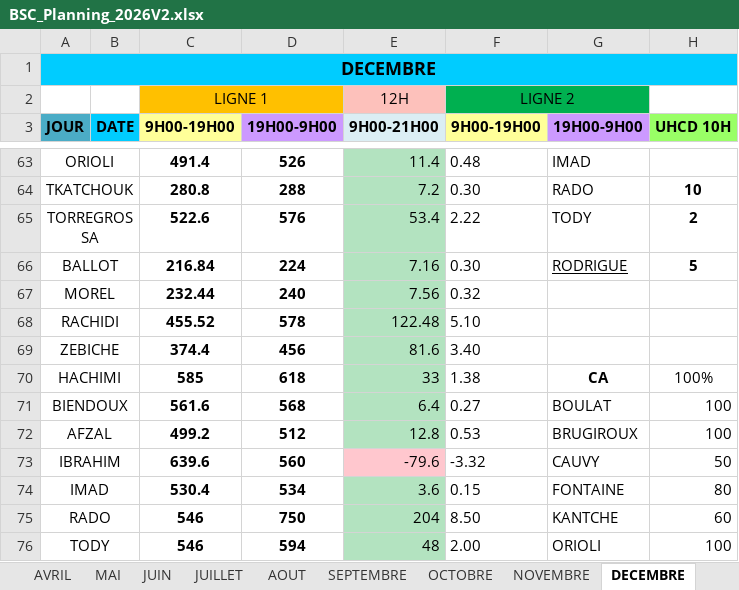
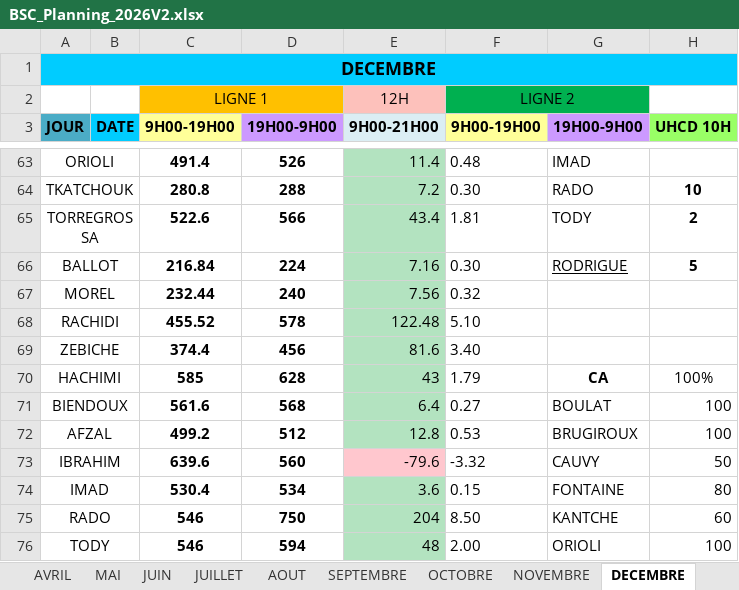
Before and after one commit to remytor-ux/planning-bsc-2026, an Excel workbook: data/BSC_Planning_2026V2.xlsx, sheet DECEMBRE, drawn as a sheet; only a part is shown, gaps mark what is left out; values as stored, in another font and other column widths than the file's, no borders; the diff names each change by its address in the sheet, - before the commit and + after, or states it on an @@ line.

```diff
--- a/data/BSC_Planning_2026V2.xlsx (sheet DECEMBRE)
+++ b/data/BSC_Planning_2026V2.xlsx (sheet DECEMBRE)
-D65 (19H00-9H00): 576
+D65 (19H00-9H00): 566
-E65 (9H00-21H00): 53.4
+E65 (9H00-21H00): 43.4
-F65 (9H00-19H00): 2.22
+F65 (9H00-19H00): 1.81
-D70 (19H00-9H00): 618
+D70 (19H00-9H00): 628
-E70 (9H00-21H00): 33
+E70 (9H00-21H00): 43
-F70 (9H00-19H00): 1.38
+F70 (9H00-19H00): 1.79
```
Also changed, not shown: sheet SEPTEMBRE.
